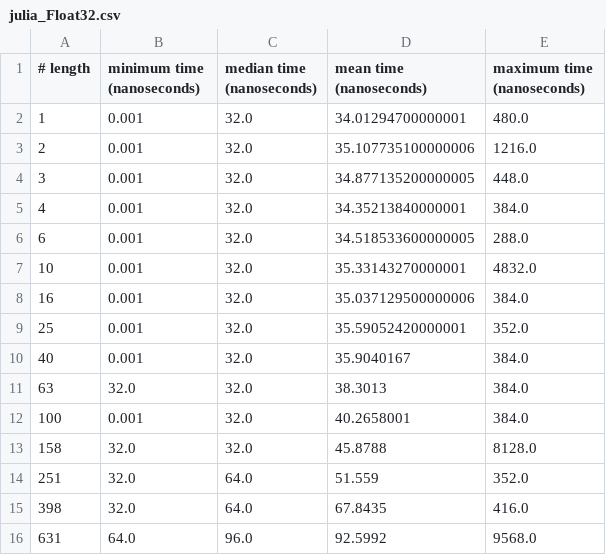
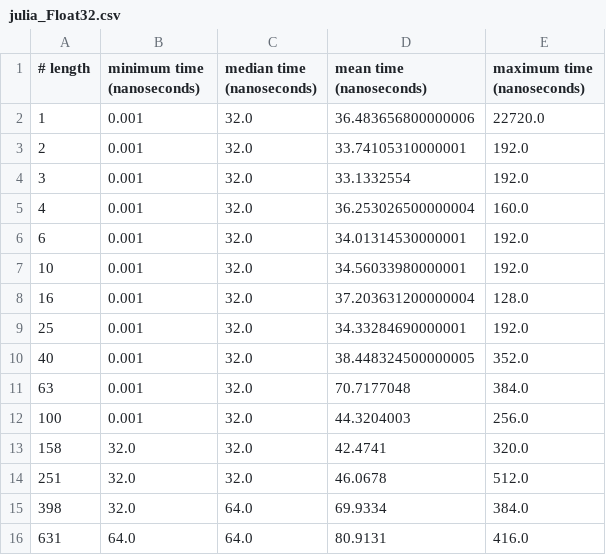
Before and after one commit to giordano/julia-on-gh200, a CSV file: benchmarks/blas-axpy/julia_Float32.csv, drawn as a sheet; only a part is shown; the diff covers the shown part only.

```diff
--- a/benchmarks/blas-axpy/julia_Float32.csv
+++ b/benchmarks/blas-axpy/julia_Float32.csv
@@ -1,16 +1,16 @@
 # length, minimum time (nanoseconds), median time (nanoseconds), mean time (nanoseconds), maximum time (nanoseconds)
-1,0.001,32.0,34.01294700000001,480.0
-2,0.001,32.0,35.107735100000006,1216.0
-3,0.001,32.0,34.877135200000005,448.0
-4,0.001,32.0,34.35213840000001,384.0
-6,0.001,32.0,34.518533600000005,288.0
-10,0.001,32.0,35.33143270000001,4832.0
-16,0.001,32.0,35.037129500000006,384.0
-25,0.001,32.0,35.59052420000001,352.0
-40,0.001,32.0,35.9040167,384.0
-63,32.0,32.0,38.3013,384.0
-100,0.001,32.0,40.2658001,384.0
-158,32.0,32.0,45.8788,8128.0
-251,32.0,64.0,51.559,352.0
-398,32.0,64.0,67.8435,416.0
-631,64.0,96.0,92.5992,9568.0
+1,0.001,32.0,36.483656800000006,22720.0
+2,0.001,32.0,33.74105310000001,192.0
+3,0.001,32.0,33.1332554,192.0
+4,0.001,32.0,36.253026500000004,160.0
+6,0.001,32.0,34.01314530000001,192.0
+10,0.001,32.0,34.56033980000001,192.0
+16,0.001,32.0,37.203631200000004,128.0
+25,0.001,32.0,34.33284690000001,192.0
+40,0.001,32.0,38.448324500000005,352.0
+63,0.001,32.0,70.7177048,384.0
+100,0.001,32.0,44.3204003,256.0
+158,32.0,32.0,42.4741,320.0
+251,32.0,32.0,46.0678,512.0
+398,32.0,64.0,69.9334,384.0
+631,64.0,64.0,80.9131,416.0
```
Also changed, not shown: 122 edited cells elsewhere in this file, benchmarks/blas-axpy/julia_Float16.csv, benchmarks/blas-axpy/julia_Float64.csv, 5 other files.
